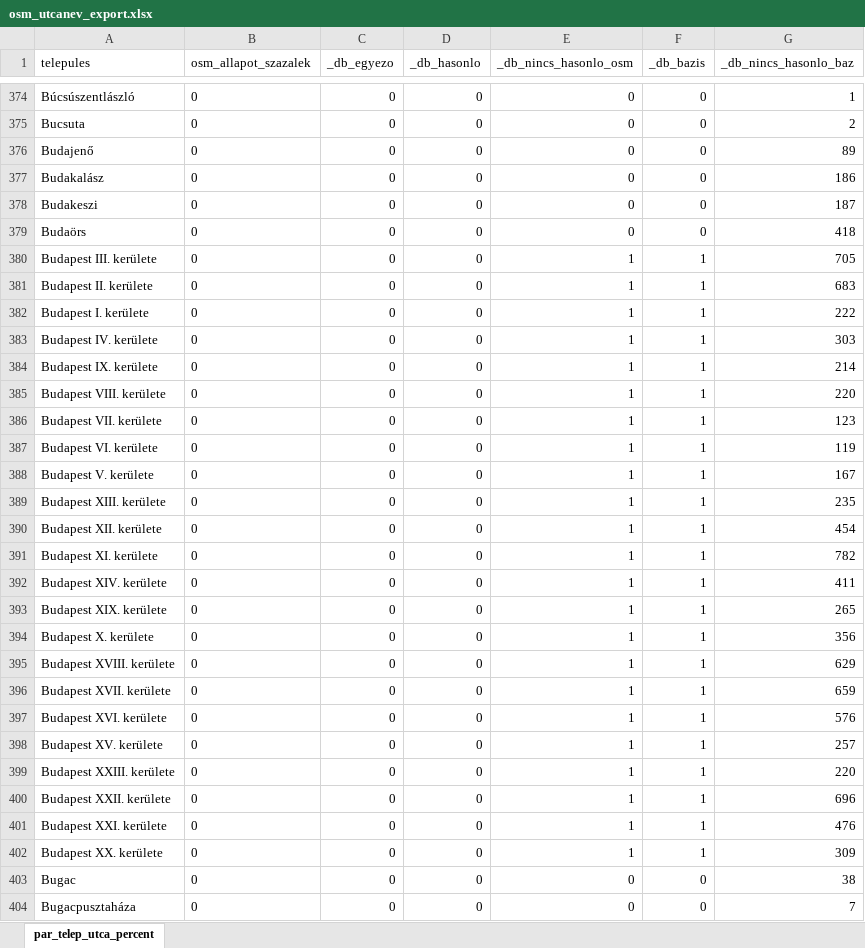
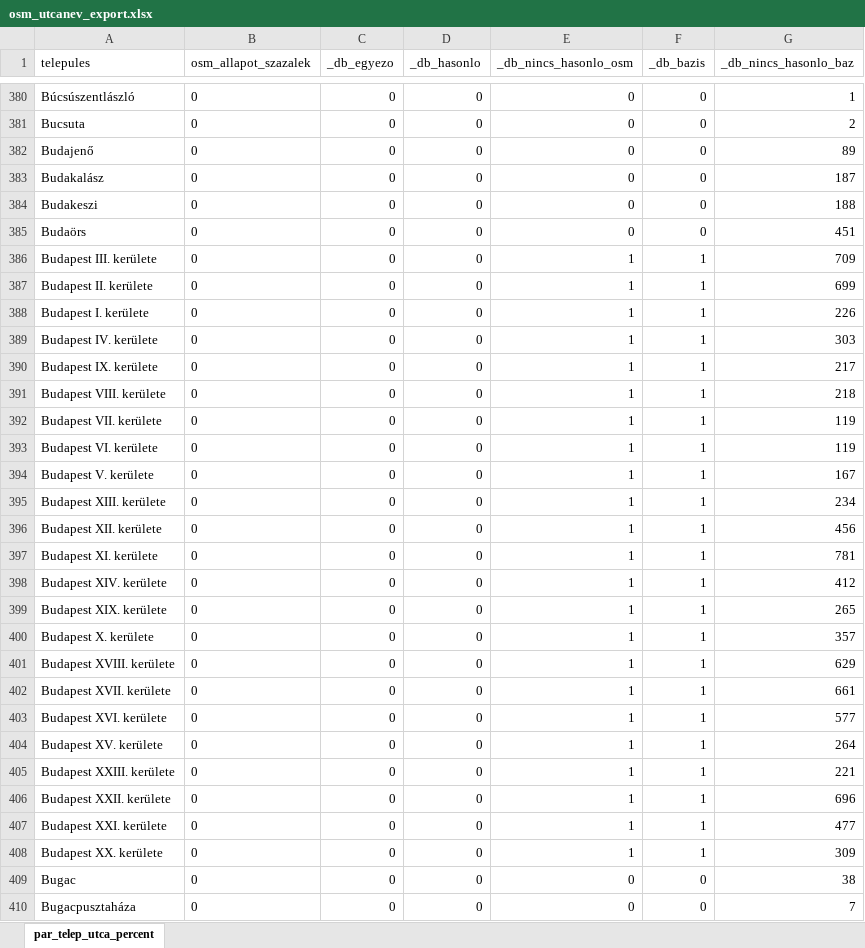
Before and after one commit to ImreSamu/osmutcanev, an Excel workbook: output/web/reports/osm_utcanev_export.xlsx, sheet par_telep_utca_percent, drawn as a sheet; only a part is shown, gaps mark what is left out; values as stored, in another font and other column widths than the file's, no borders; addresses are those after the commit; the diff covers the shown part only; the diff names each change by its address in the sheet, - before the commit and + after, or states it on an @@ line.

Commit message:
- new tablesorter based reports  Changes to be committed: 	modified:   .gitignore 	modified:   output/web/index.html 	modified:   output/web/pics/osmhu_streetname_latest.png 	modified:   output/web/reports/osm_utcanev_export.xlsx 	modified:   output/web/reports/telepulesek/Debrecen.html 	new file:   output/web/static/details_close.png 	new file:   output/web/static/details_open.png 	new file:   output/web/template/telepuleslista.tpl 	new file:   output/web/template/temp_debrecen.ajax 	new file:   output/web/template/temp_debrecen_ajax.html         modified:   src/osmutcanev/src/compare.sql 	modified:   src/osmutcanev/src/preprocess.sql 	new file:   src/osmutcanev/src/reports2.sh 	modified:   src/osmutcanev/start.sh

```diff
--- a/output/web/reports/osm_utcanev_export.xlsx (sheet par_telep_utca_percent)
+++ b/output/web/reports/osm_utcanev_export.xlsx (sheet par_telep_utca_percent)
-G383 (_db_nincs_hasonlo_baz): 186
+G383 (_db_nincs_hasonlo_baz): 187
-G384 (_db_nincs_hasonlo_baz): 187
+G384 (_db_nincs_hasonlo_baz): 188
-G385 (_db_nincs_hasonlo_baz): 418
+G385 (_db_nincs_hasonlo_baz): 451
-G386 (_db_nincs_hasonlo_baz): 705
+G386 (_db_nincs_hasonlo_baz): 709
-G387 (_db_nincs_hasonlo_baz): 683
+G387 (_db_nincs_hasonlo_baz): 699
-G388 (_db_nincs_hasonlo_baz): 222
+G388 (_db_nincs_hasonlo_baz): 226
-G390 (_db_nincs_hasonlo_baz): 214
+G390 (_db_nincs_hasonlo_baz): 217
-G391 (_db_nincs_hasonlo_baz): 220
+G391 (_db_nincs_hasonlo_baz): 218
-G392 (_db_nincs_hasonlo_baz): 123
+G392 (_db_nincs_hasonlo_baz): 119
-G395 (_db_nincs_hasonlo_baz): 235
+G395 (_db_nincs_hasonlo_baz): 234
-G396 (_db_nincs_hasonlo_baz): 454
+G396 (_db_nincs_hasonlo_baz): 456
-G397 (_db_nincs_hasonlo_baz): 782
+G397 (_db_nincs_hasonlo_baz): 781
-G398 (_db_nincs_hasonlo_baz): 411
+G398 (_db_nincs_hasonlo_baz): 412
-G400 (_db_nincs_hasonlo_baz): 356
+G400 (_db_nincs_hasonlo_baz): 357
-G402 (_db_nincs_hasonlo_baz): 659
+G402 (_db_nincs_hasonlo_baz): 661
-G403 (_db_nincs_hasonlo_baz): 576
+G403 (_db_nincs_hasonlo_baz): 577
-G404 (_db_nincs_hasonlo_baz): 257
+G404 (_db_nincs_hasonlo_baz): 264
-G405 (_db_nincs_hasonlo_baz): 220
+G405 (_db_nincs_hasonlo_baz): 221
-G407 (_db_nincs_hasonlo_baz): 476
+G407 (_db_nincs_hasonlo_baz): 477
```
Also changed, not shown: 21 added rows and 239 edited cells elsewhere in this sheet, 13 other files.
